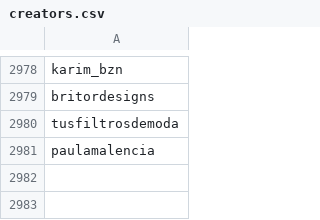
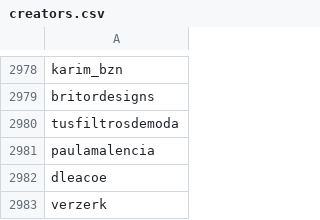
Before and after one commit to edoardottt/spark-ar-creators, a CSV file: creators.csv, drawn as a sheet; only a part is shown, gaps mark what is left out.

```diff
--- a/creators.csv
+++ b/creators.csv
@@ -2981 +2981,3 @@ tusfiltrosdemoda,
 paulamalencia,
+dleacoe,
+verzerk,
```
Also changed, not shown: 1 other file.
